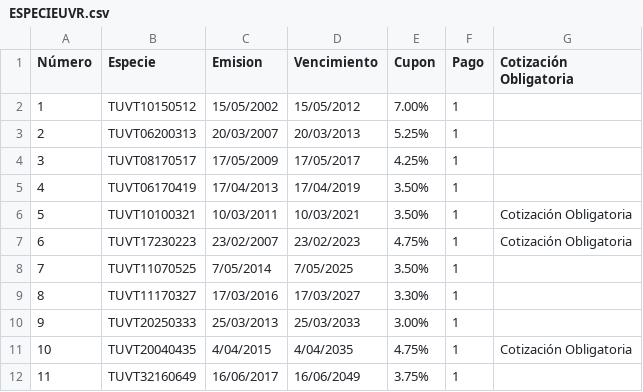
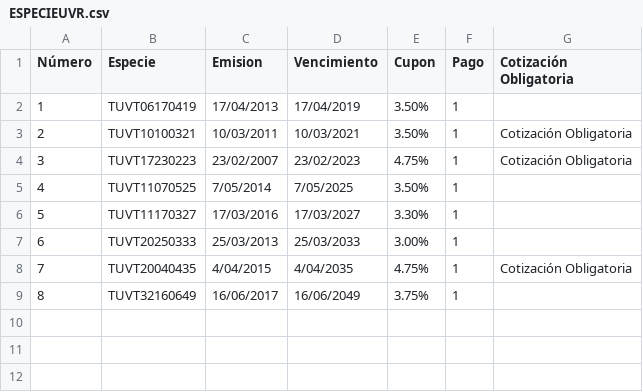
Before and after one commit to jmsevillam/Calculadoras, a CSV file: ESPECIEUVR.csv, drawn as a sheet; removed rows and columns are numbered as before the commit, all else as after; the diff names each change by its address in the sheet, - before the commit and + after, or states it on an @@ line.

```diff
--- a/ESPECIEUVR.csv
+++ b/ESPECIEUVR.csv
-row 2: 1 | TUVT10150512 | 15/05/2002 | 15/05/2012 | 7.00% | 1
-row 3: 2 | TUVT06200313 | 20/03/2007 | 20/03/2013 | 5.25% | 1
-row 4: 3 | TUVT08170517 | 17/05/2009 | 17/05/2017 | 4.25% | 1
@@ column A (Número) renumbered from row 2 down @@
```
Also changed, not shown: ESPECIETF.csv.
